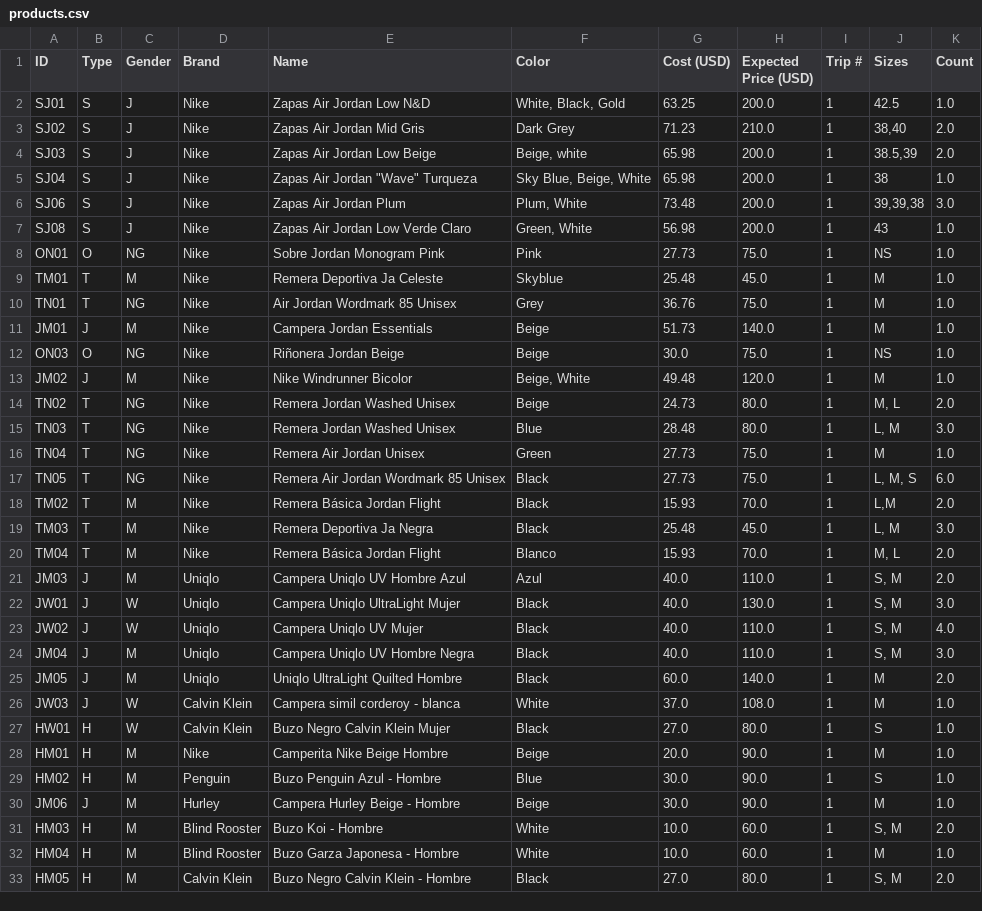
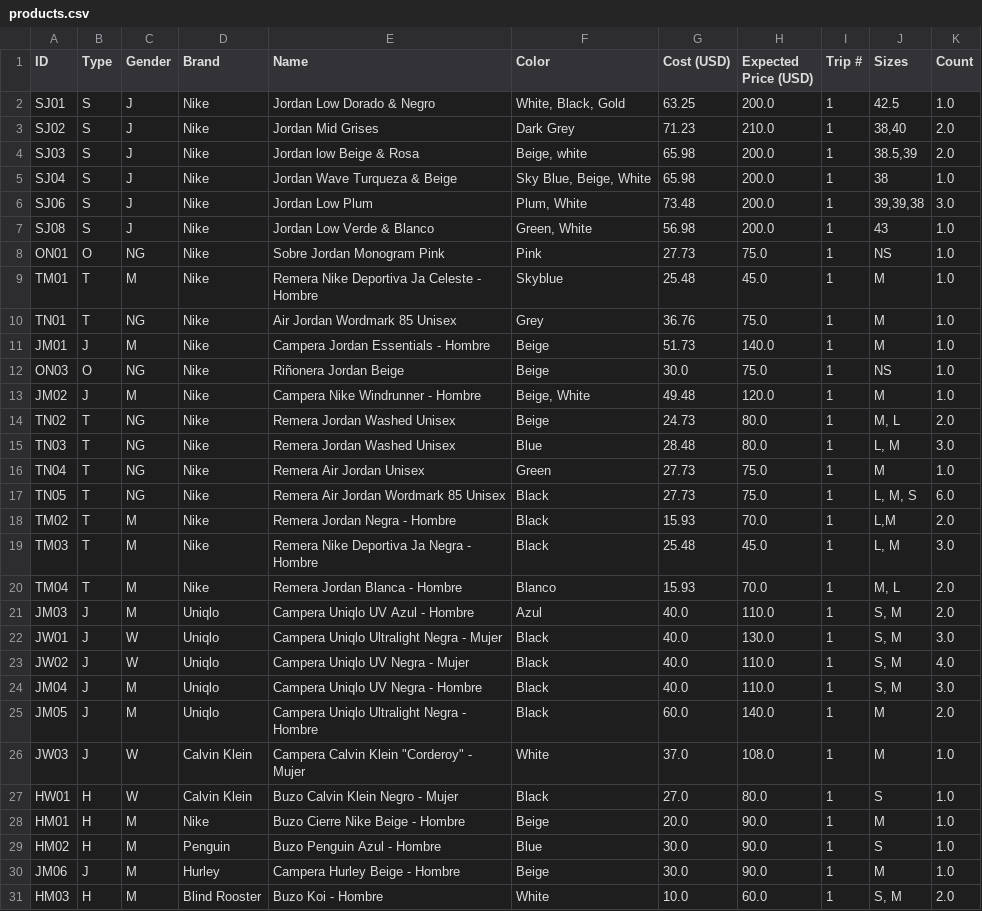
Before and after one commit to mica-92/fily_private, a CSV file: products.csv, drawn as a sheet; only a part is shown; the shorter side is filled out with more unchanged rows; the diff covers the shown part only.

```diff
--- a/products.csv
+++ b/products.csv
@@ -1,14 +1,14 @@
 ID,Type,Gender,Brand,Name,Color,Cost (USD),Expected Price (USD),Trip #,Sizes,Count
-SJ01,S,J,Nike,Zapas Air Jordan Low N&D,"White, Black, Gold",63.25,200.0,1,42.5,1.0
-SJ02,S,J,Nike,Zapas Air Jordan Mid Gris,Dark Grey,71.23,210.0,1,"38,40",2.0
-SJ03,S,J,Nike,Zapas Air Jordan Low Beige,"Beige, white",65.98,200.0,1,"38.5,39",2.0
-SJ04,S,J,Nike,"Zapas Air Jordan ""Wave"" Turqueza","Sky Blue, Beige, White",65.98,200.0,1,38,1.0
-SJ06,S,J,Nike,Zapas Air Jordan Plum,"Plum, White",73.48,200.0,1,"39,39,38",3.0
-SJ08,S,J,Nike,Zapas Air Jordan Low Verde Claro,"Green, White",56.98,200.0,1,43,1.0
+SJ01,S,J,Nike,Jordan Low Dorado & Negro,"White, Black, Gold",63.25,200.0,1,42.5,1.0
+SJ02,S,J,Nike,Jordan Mid Grises,Dark Grey,71.23,210.0,1,"38,40",2.0
+SJ03,S,J,Nike,Jordan low Beige & Rosa,"Beige, white",65.98,200.0,1,"38.5,39",2.0
+SJ04,S,J,Nike,Jordan Wave Turqueza & Beige,"Sky Blue, Beige, White",65.98,200.0,1,38,1.0
+SJ06,S,J,Nike,Jordan Low Plum,"Plum, White",73.48,200.0,1,"39,39,38",3.0
+SJ08,S,J,Nike,Jordan Low Verde & Blanco,"Green, White",56.98,200.0,1,43,1.0
 ON01,O,NG,Nike,Sobre Jordan Monogram Pink,Pink,27.73,75.0,1,NS,1.0
-TM01,T,M,Nike,Remera Deportiva Ja Celeste,Skyblue,25.48,45.0,1,M,1.0
+TM01,T,M,Nike,Remera Nike Deportiva Ja Celeste - Hombre,Skyblue,25.48,45.0,1,M,1.0
 TN01,T,NG,Nike,Air Jordan Wordmark 85 Unisex,Grey,36.76,75.0,1,M,1.0
-JM01,J,M,Nike,Campera Jordan Essentials,Beige,51.73,140.0,1,M,1.0
+JM01,J,M,Nike,Campera Jordan Essentials - Hombre,Beige,51.73,140.0,1,M,1.0
 ON03,O,NG,Nike,Riñonera Jordan Beige,Beige,30.0,75.0,1,NS,1.0
-JM02,J,M,Nike,Nike Windrunner Bicolor,"Beige, White",49.48,120.0,1,M,1.0
+JM02,J,M,Nike,Campera Nike Windrunner - Hombre,"Beige, White",49.48,120.0,1,M,1.0
 TN02,T,NG,Nike,Remera Jordan Washed Unisex,Beige,24.73,80.0,1,"M, L",2.0
@@ -17,13 +17,13 @@ TN04,T,NG,Nike,Remera Air Jordan Unisex,Green,27.73,75.0,1,M,1.0
 TN05,T,NG,Nike,Remera Air Jordan Wordmark 85 Unisex,Black,27.73,75.0,1,"L, M, S",6.0
-TM02,T,M,Nike,Remera Básica Jordan Flight,Black,15.93,70.0,1,"L,M",2.0
-TM03,T,M,Nike,Remera Deportiva Ja Negra,Black,25.48,45.0,1,"L, M",3.0
-TM04,T,M,Nike,Remera Básica Jordan Flight,Blanco,15.93,70.0,1,"M, L",2.0
-JM03,J,M,Uniqlo,Campera Uniqlo UV Hombre Azul,Azul,40.0,110.0,1,"S, M",2.0
-JW01,J,W,Uniqlo,Campera Uniqlo UltraLight Mujer,Black,40.0,130.0,1,"S, M",3.0
-JW02,J,W,Uniqlo,Campera Uniqlo UV Mujer,Black,40.0,110.0,1,"S, M",4.0
-JM04,J,M,Uniqlo,Campera Uniqlo UV Hombre Negra,Black,40.0,110.0,1,"S, M",3.0
-JM05,J,M,Uniqlo,Uniqlo UltraLight Quilted Hombre ,Black,60.0,140.0,1,M,2.0
-JW03,J,W,Calvin Klein,Campera simil corderoy - blanca,White,37.0,108.0,1,M,1.0
-HW01,H,W,Calvin Klein,Buzo Negro Calvin Klein Mujer ,Black,27.0,80.0,1,S,1.0
-HM01,H,M,Nike,Camperita Nike Beige Hombre,Beige,20.0,90.0,1,M,1.0
+TM02,T,M,Nike,Remera Jordan Negra - Hombre,Black,15.93,70.0,1,"L,M",2.0
+TM03,T,M,Nike,Remera Nike Deportiva Ja Negra - Hombre,Black,25.48,45.0,1,"L, M",3.0
+TM04,T,M,Nike,Remera Jordan Blanca - Hombre,Blanco,15.93,70.0,1,"M, L",2.0
+JM03,J,M,Uniqlo,Campera Uniqlo UV Azul - Hombre,Azul,40.0,110.0,1,"S, M",2.0
+JW01,J,W,Uniqlo,Campera Uniqlo Ultralight Negra - Mujer,Black,40.0,130.0,1,"S, M",3.0
+JW02,J,W,Uniqlo,Campera Uniqlo UV Negra - Mujer,Black,40.0,110.0,1,"S, M",4.0
+JM04,J,M,Uniqlo,Campera Uniqlo UV Negra - Hombre,Black,40.0,110.0,1,"S, M",3.0
+JM05,J,M,Uniqlo,Campera Uniqlo Ultralight Negra - Hombre,Black,60.0,140.0,1,M,2.0
+JW03,J,W,Calvin Klein,"Campera Calvin Klein ""Corderoy"" - Mujer",White,37.0,108.0,1,M,1.0
+HW01,H,W,Calvin Klein,Buzo Calvin Klein Negro - Mujer,Black,27.0,80.0,1,S,1.0
+HM01,H,M,Nike,Buzo Cierre Nike Beige - Hombre,Beige,20.0,90.0,1,M,1.0
 HM02,H,M,Penguin,Buzo Penguin Azul - Hombre,Blue,30.0,90.0,1,S,1.0
```
Also changed, not shown: 2 edited cells elsewhere in this file, available.csv, 2 other files.
